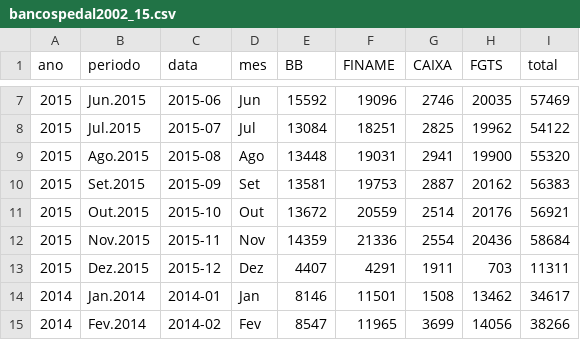
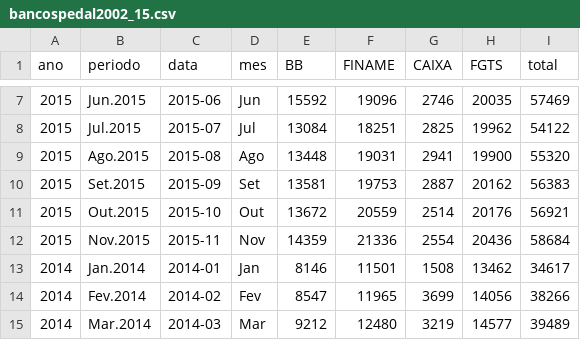
Before and after one commit to sergiospagnuolo/graficos, a CSV file: dados/bancospedal2002_15.csv, drawn as a sheet; only a part is shown, gaps mark what is left out; the shorter side is filled out with more unchanged rows; the diff names each change by its address in the sheet, - before the commit and + after, or states it on an @@ line.

Commit message:
Update bancospedal2002_15.csv

```diff
--- a/dados/bancospedal2002_15.csv
+++ b/dados/bancospedal2002_15.csv
-row 13: 2015 | Dez.2015 | 2015-12 | Dez | 4407 | 4291 | 1911 | 703 | 11311
```
